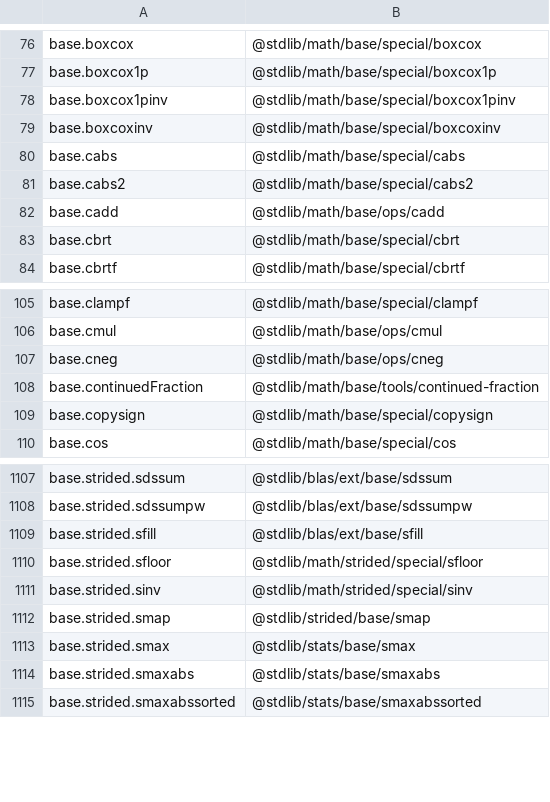
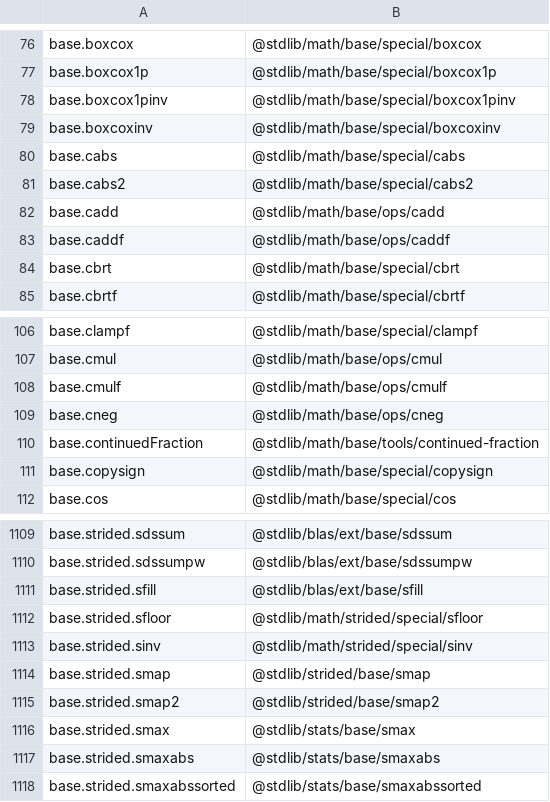
Before and after one commit to stdlib-js/namespace, a CSV file: alias2pkg/data/data.csv, drawn as a sheet; only a part is shown, gaps mark what is left out.

```diff
--- a/alias2pkg/data/data.csv
+++ b/alias2pkg/data/data.csv
@@ -82,2 +82,3 @@ base.cabs2,"@stdlib/math/base/special/cabs2"
 base.cadd,"@stdlib/math/base/ops/cadd"
+base.caddf,"@stdlib/math/base/ops/caddf"
 base.cbrt,"@stdlib/math/base/special/cbrt"
@@ -106,2 +107,3 @@ base.clampf,"@stdlib/math/base/special/clampf"
 base.cmul,"@stdlib/math/base/ops/cmul"
+base.cmulf,"@stdlib/math/base/ops/cmulf"
 base.cneg,"@stdlib/math/base/ops/cneg"
@@ -1112,2 +1114,3 @@ base.strided.sinv,"@stdlib/math/strided/special/sinv"
 base.strided.smap,"@stdlib/strided/base/smap"
+base.strided.smap2,"@stdlib/strided/base/smap2"
 base.strided.smax,"@stdlib/stats/base/smax"
```
Also changed, not shown: alias2related/data/data.csv, alias2standalone/data/data.csv, 17 other files.
